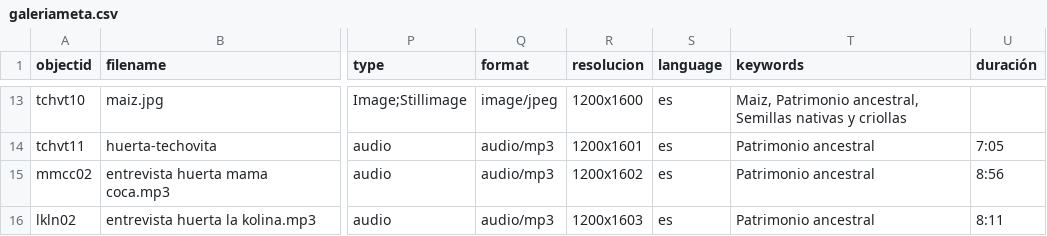
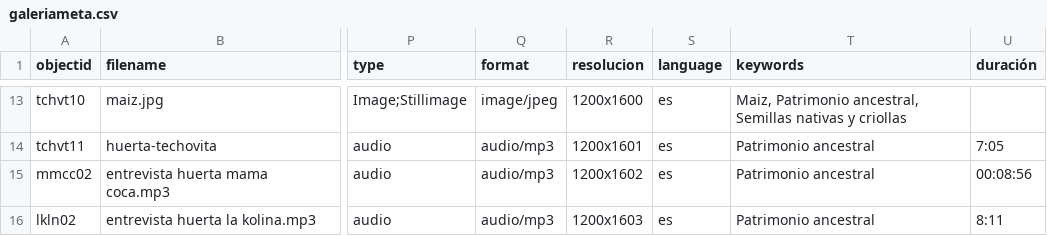
Before and after one commit to danielvelo99/Galeria-Huertas-U-Distrital, a CSV file: _data/galeriameta.csv, drawn as a sheet; only a part is shown, gaps mark what is left out; the diff names each change by its address in the sheet, - before the commit and + after, or states it on an @@ line.

Commit message:
Update galeriameta.csv

```diff
--- a/_data/galeriameta.csv
+++ b/_data/galeriameta.csv
-U15 (duración): 8:56
+U15 (duración): 00:08:56
```
